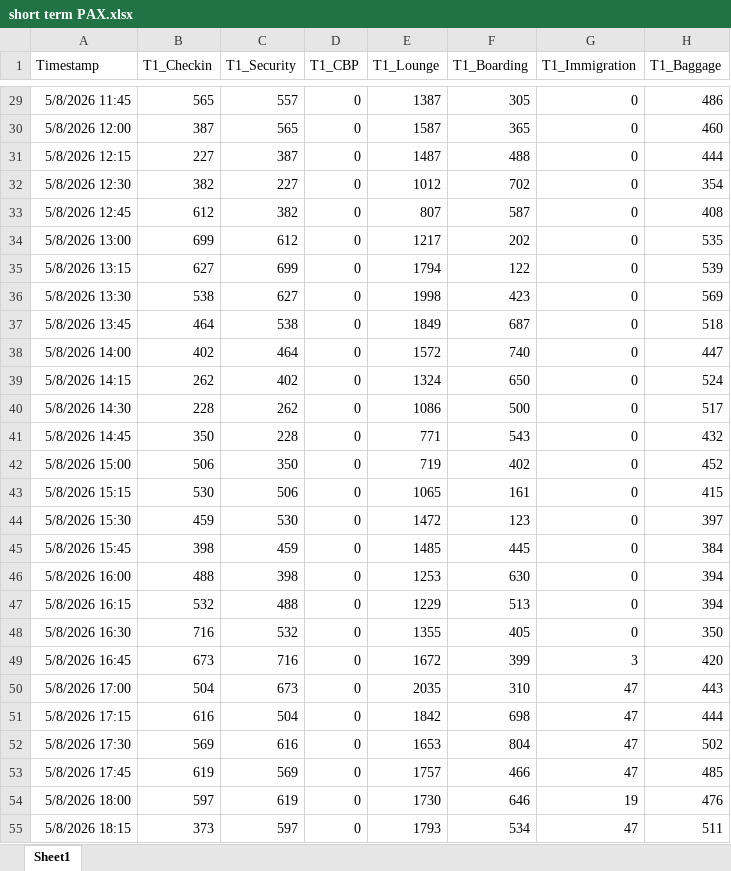
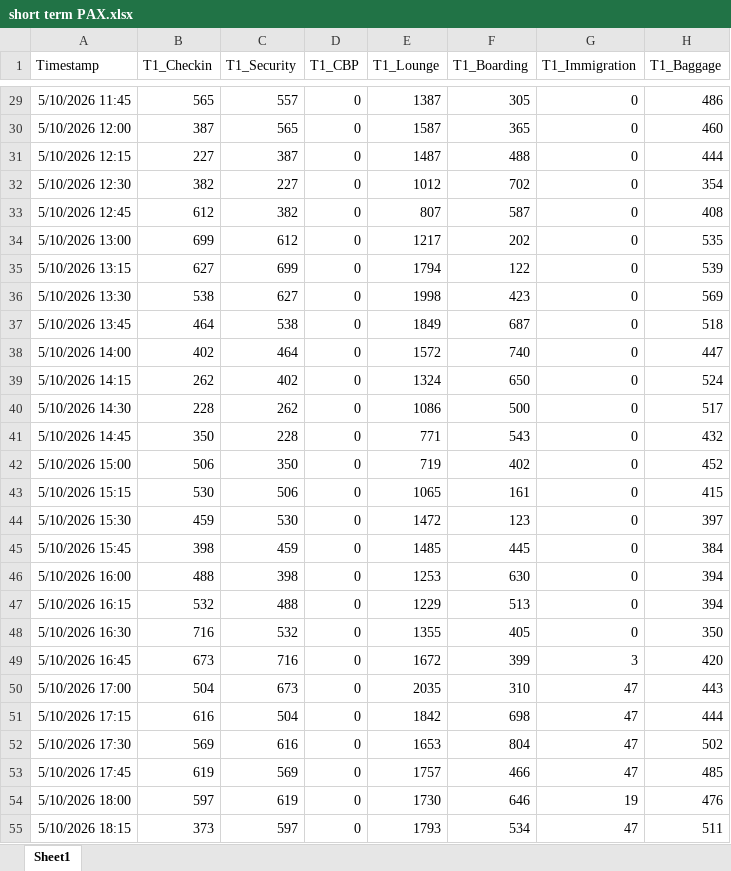
Before and after one commit to amitmanga/DAA-Project, an Excel workbook: data/short term PAX.xlsx, sheet Sheet1, drawn as a sheet; only a part is shown, gaps mark what is left out; values as stored, in another font and other column widths than the file's, no borders; the diff covers the shown part only; the diff names each change by its address in the sheet, - before the commit and + after, or states it on an @@ line.

```diff
--- a/data/short term PAX.xlsx (sheet Sheet1)
+++ b/data/short term PAX.xlsx (sheet Sheet1)
-A29 (Timestamp): 5/8/2026 11:45
+A29 (Timestamp): 5/10/2026 11:45
-A30 (Timestamp): 5/8/2026 12:00
+A30 (Timestamp): 5/10/2026 12:00
-A31 (Timestamp): 5/8/2026 12:15
+A31 (Timestamp): 5/10/2026 12:15
-A32 (Timestamp): 5/8/2026 12:30
+A32 (Timestamp): 5/10/2026 12:30
-A33 (Timestamp): 5/8/2026 12:45
+A33 (Timestamp): 5/10/2026 12:45
-A34 (Timestamp): 5/8/2026 13:00
+A34 (Timestamp): 5/10/2026 13:00
-A35 (Timestamp): 5/8/2026 13:15
+A35 (Timestamp): 5/10/2026 13:15
-A36 (Timestamp): 5/8/2026 13:30
+A36 (Timestamp): 5/10/2026 13:30
-A37 (Timestamp): 5/8/2026 13:45
+A37 (Timestamp): 5/10/2026 13:45
-A38 (Timestamp): 5/8/2026 14:00
+A38 (Timestamp): 5/10/2026 14:00
-A39 (Timestamp): 5/8/2026 14:15
+A39 (Timestamp): 5/10/2026 14:15
-A40 (Timestamp): 5/8/2026 14:30
+A40 (Timestamp): 5/10/2026 14:30
-A41 (Timestamp): 5/8/2026 14:45
+A41 (Timestamp): 5/10/2026 14:45
-A42 (Timestamp): 5/8/2026 15:00
+A42 (Timestamp): 5/10/2026 15:00
-A43 (Timestamp): 5/8/2026 15:15
+A43 (Timestamp): 5/10/2026 15:15
-A44 (Timestamp): 5/8/2026 15:30
+A44 (Timestamp): 5/10/2026 15:30
-A45 (Timestamp): 5/8/2026 15:45
+A45 (Timestamp): 5/10/2026 15:45
-A46 (Timestamp): 5/8/2026 16:00
+A46 (Timestamp): 5/10/2026 16:00
-A47 (Timestamp): 5/8/2026 16:15
+A47 (Timestamp): 5/10/2026 16:15
-A48 (Timestamp): 5/8/2026 16:30
+A48 (Timestamp): 5/10/2026 16:30
-A49 (Timestamp): 5/8/2026 16:45
+A49 (Timestamp): 5/10/2026 16:45
-A50 (Timestamp): 5/8/2026 17:00
+A50 (Timestamp): 5/10/2026 17:00
-A51 (Timestamp): 5/8/2026 17:15
+A51 (Timestamp): 5/10/2026 17:15
-A52 (Timestamp): 5/8/2026 17:30
+A52 (Timestamp): 5/10/2026 17:30
-A53 (Timestamp): 5/8/2026 17:45
+A53 (Timestamp): 5/10/2026 17:45
-A54 (Timestamp): 5/8/2026 18:00
+A54 (Timestamp): 5/10/2026 18:00
-A55 (Timestamp): 5/8/2026 18:15
+A55 (Timestamp): 5/10/2026 18:15
```
Also changed, not shown: 337 edited cells elsewhere in this sheet, 6 other files.
